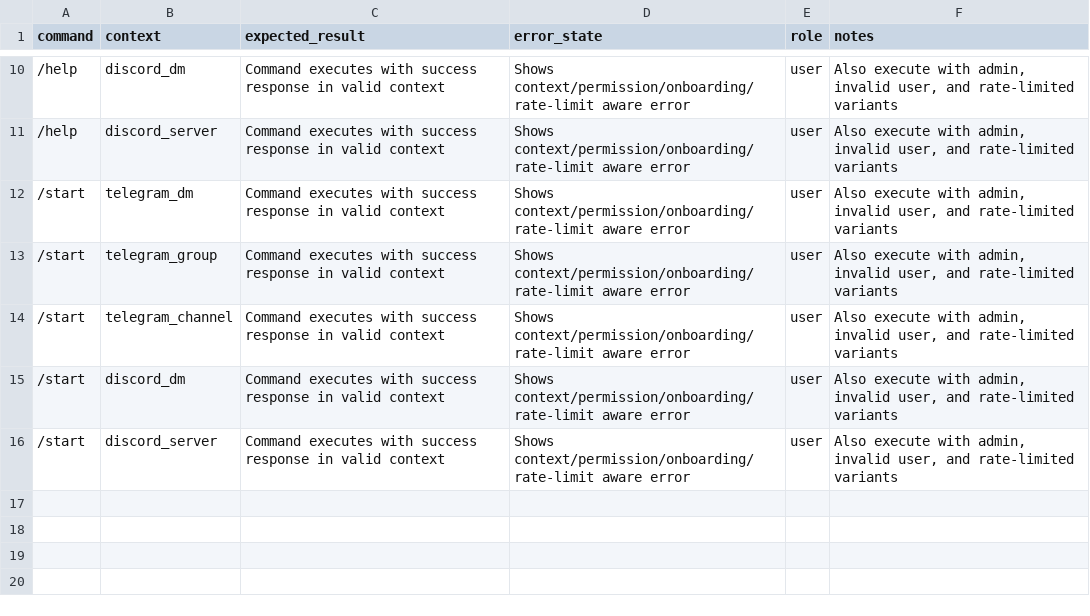
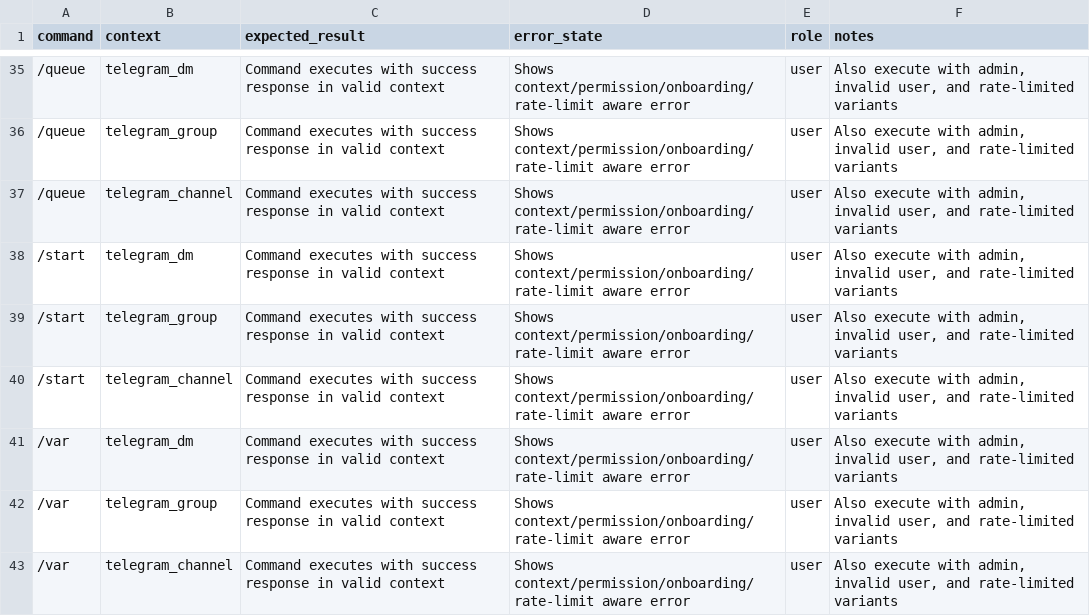
Before and after one commit to gamblecodezcom/bot_test, a CSV file: qa_artifacts/command_matrix.csv, drawn as a sheet; only a part is shown, gaps mark what is left out; the diff covers the shown part only.

```diff
--- a/qa_artifacts/command_matrix.csv
+++ b/qa_artifacts/command_matrix.csv
@@ -10,3 +35,4 @@ command,context,expected_result,error_state,role,notes
-/help,discord_dm,Command executes with success response in valid context,Shows context/permission/onboarding/rate-limit aware error,user,"Also execute with admin, invalid user, and rate-limited variants"
-/help,discord_server,Command executes with success response in valid context,Shows context/permission/onboarding/rate-limit aware error,user,"Also execute with admin, invalid user, and rate-limited variants"
+/queue,telegram_dm,Command executes with success response in valid context,Shows context/permission/onboarding/rate-limit aware error,user,"Also execute with admin, invalid user, and rate-limited variants"
+/queue,telegram_group,Command executes with success response in valid context,Shows context/permission/onboarding/rate-limit aware error,user,"Also execute with admin, invalid user, and rate-limited variants"
+/queue,telegram_channel,Command executes with success response in valid context,Shows context/permission/onboarding/rate-limit aware error,user,"Also execute with admin, invalid user, and rate-limited variants"
 /start,telegram_dm,Command executes with success response in valid context,Shows context/permission/onboarding/rate-limit aware error,user,"Also execute with admin, invalid user, and rate-limited variants"
@@ -14,3 +40,4 @@ command,context,expected_result,error_state,role,notes
 /start,telegram_channel,Command executes with success response in valid context,Shows context/permission/onboarding/rate-limit aware error,user,"Also execute with admin, invalid user, and rate-limited variants"
-/start,discord_dm,Command executes with success response in valid context,Shows context/permission/onboarding/rate-limit aware error,user,"Also execute with admin, invalid user, and rate-limited variants"
-/start,discord_server,Command executes with success response in valid context,Shows context/permission/onboarding/rate-limit aware error,user,"Also execute with admin, invalid user, and rate-limited variants"
+/var,telegram_dm,Command executes with success response in valid context,Shows context/permission/onboarding/rate-limit aware error,user,"Also execute with admin, invalid user, and rate-limited variants"
+/var,telegram_group,Command executes with success response in valid context,Shows context/permission/onboarding/rate-limit aware error,user,"Also execute with admin, invalid user, and rate-limited variants"
+/var,telegram_channel,Command executes with success response in valid context,Shows context/permission/onboarding/rate-limit aware error,user,"Also execute with admin, invalid user, and rate-limited variants"
```
Also changed, not shown: 25 added rows and 4 edited cells elsewhere in this file, 37 other files.
